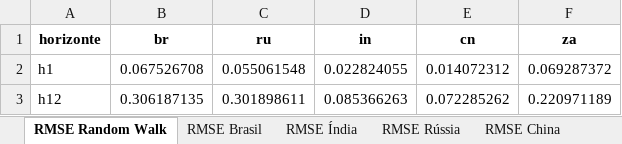
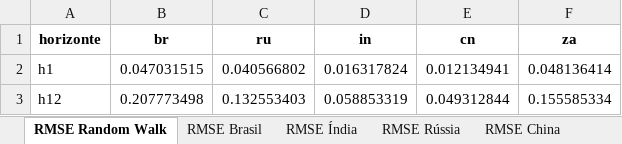
Before and after one commit to BernardoCGdaSilva/forecasts-thesis, an Excel workbook: outputs/rmse.xlsx, sheet RMSE Random Walk, drawn as a sheet; values as stored, in another font and other column widths than the file's, no borders; the diff names each change by its address in the sheet, - before the commit and + after, or states it on an @@ line.

```diff
--- a/outputs/rmse.xlsx (sheet RMSE Random Walk)
+++ b/outputs/rmse.xlsx (sheet RMSE Random Walk)
-B2 (br): 0.067526708
+B2 (br): 0.047031515
-C2 (ru): 0.055061548
+C2 (ru): 0.040566802
-D2 (in): 0.022824055
+D2 (in): 0.016317824
-E2 (cn): 0.014072312
+E2 (cn): 0.012134941
-F2 (za): 0.069287372
+F2 (za): 0.048136414
-B3 (br): 0.306187135
+B3 (br): 0.207773498
-C3 (ru): 0.301898611
+C3 (ru): 0.132553403
-D3 (in): 0.085366263
+D3 (in): 0.058853319
-E3 (cn): 0.072285262
+E3 (cn): 0.049312844
-F3 (za): 0.220971189
+F3 (za): 0.155585334
```
Also changed, not shown: sheet RMSE Brasil, sheet RMSE China, sheet RMSE Rússia, sheet RMSE África do Sul, sheet RMSE Índia, 3 other files.
